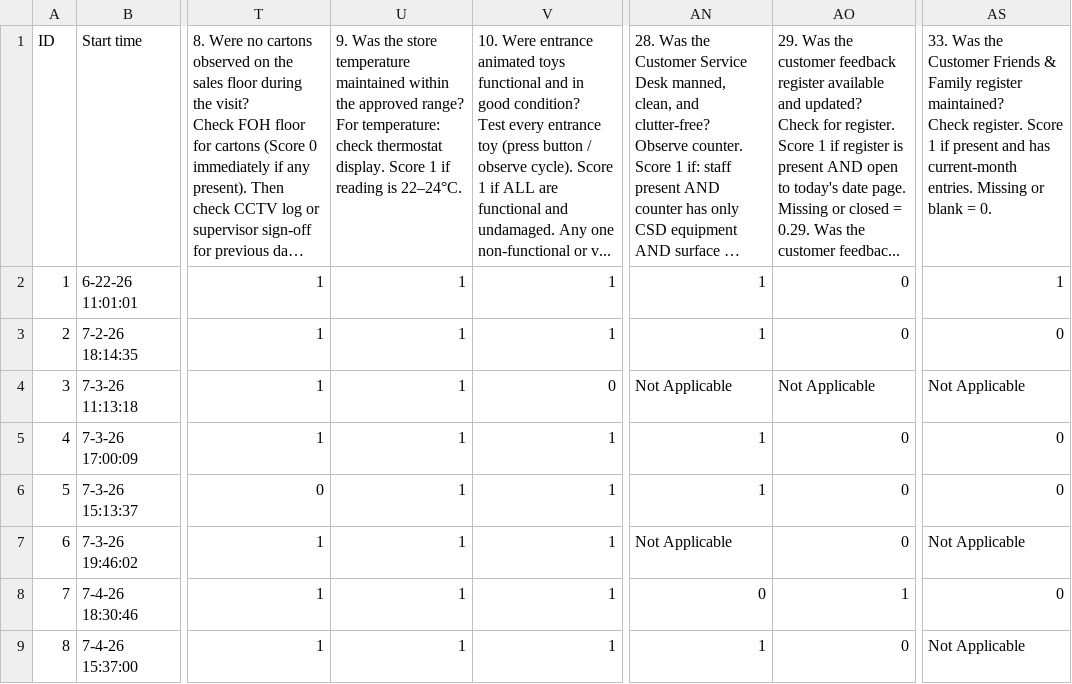
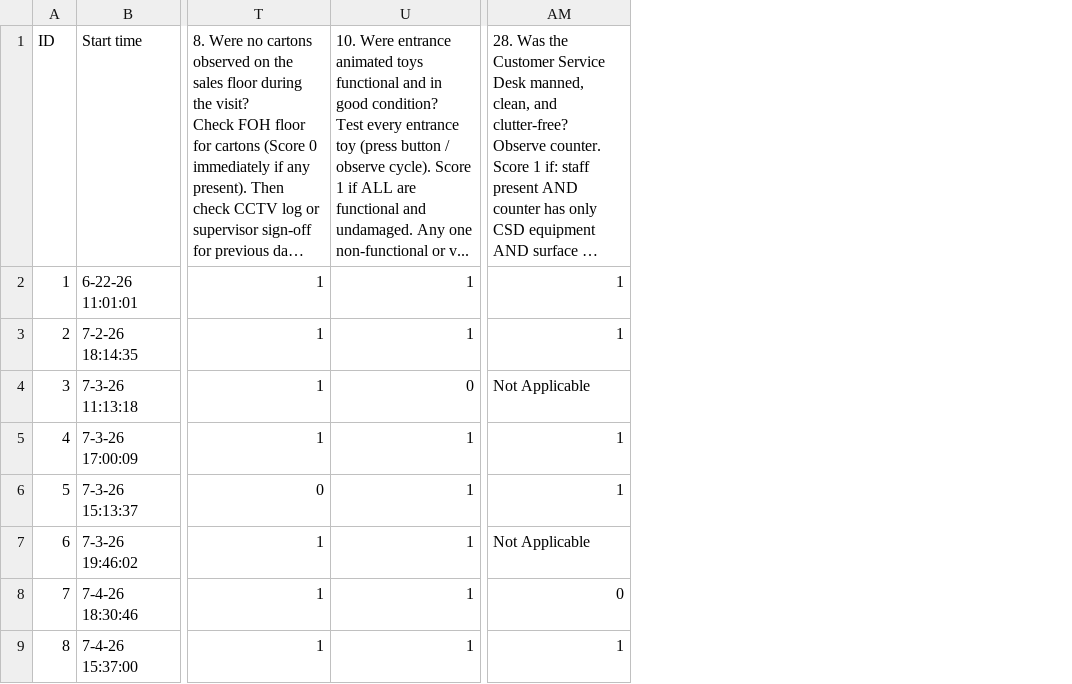
Before and after one commit to Hamleys-Operations/AuditDashboard, a CSV file: data_base.csv, drawn as a sheet; only a part is shown, gaps mark what is left out; long unchanged cells end in …; removed rows and columns are numbered as before the commit, all else as after; ↵ is a line break in a cell; the diff covers the shown part only; the diff names each change by its address in the sheet, - before the commit and + after, or states it on an @@ line.

```diff
--- a/data_base.csv
+++ b/data_base.csv
-column U, rows 1-9: 9. Was the store temperature maintained within the approved range? ↵ For temperature: check thermostat display. Score 1 if reading is 22–24°C. | 1 | 1 | 1 | 1 | 1 | 1 | 1 | 1
-column AO, rows 1-9: 29. Was the customer feedback register available and updated? ↵ Check for register. Score 1 if register is present AND open to today's date page. Missing or closed = 0.29. Was the customer feedbac... | 0 | 0 | Not Applicable | 0 | 0 | 0 | 1 | 0
-column AS, rows 1-9: 33. Was the Customer Friends & Family register maintained? ↵ Check register. Score 1 if present and has current-month entries. Missing or blank = 0. | 1 | 0 | Not Applicable | 0 | 0 | Not Applicable | 0 | Not Applicable
```
Also changed, not shown: 2 added rows and 1 edited cell elsewhere in this file, data.csv, 2 other files.
